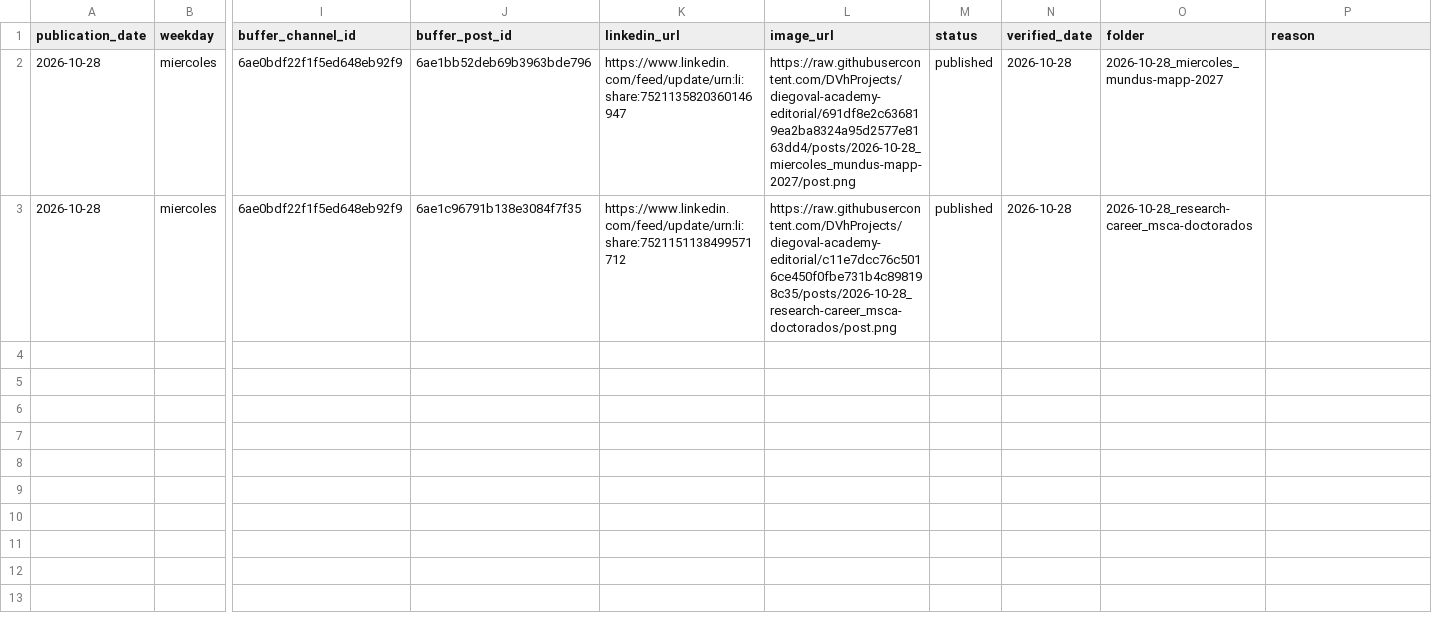
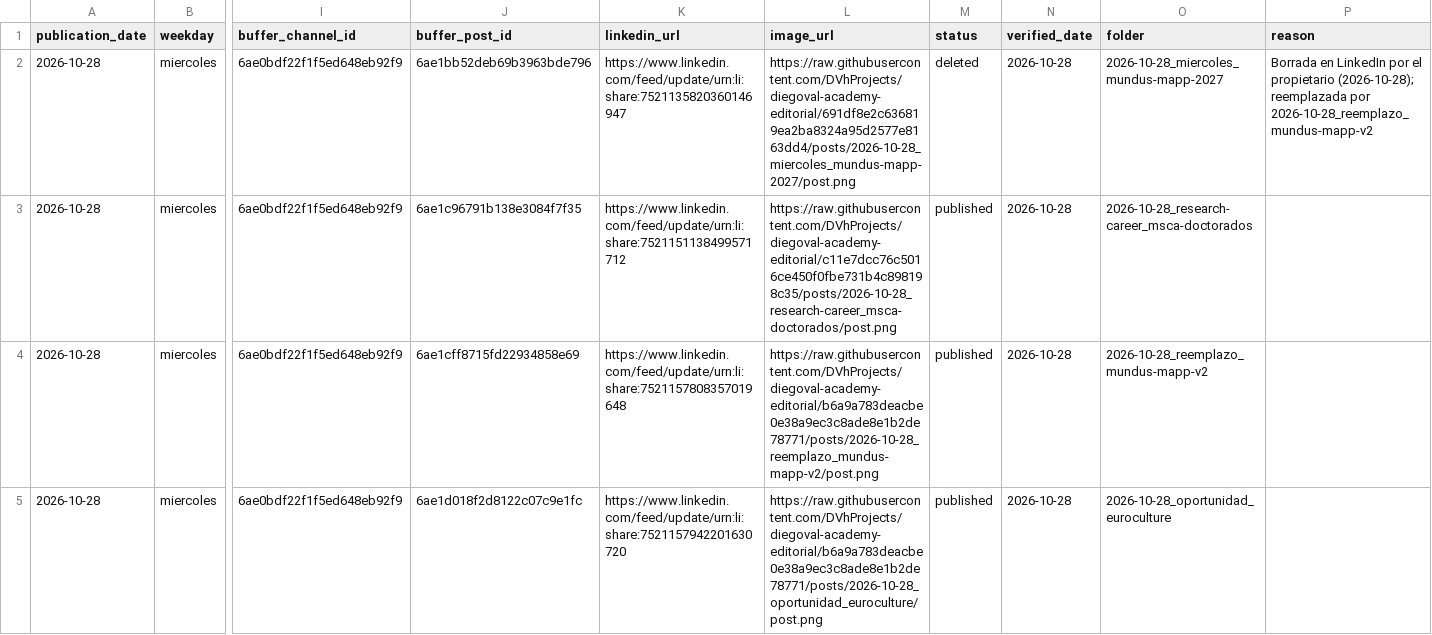
Before and after one commit to DVhProjects/diegoval-academy-editorial, a CSV file: data/publication_history.csv, drawn as a sheet; only a part is shown, gaps mark what is left out; rows hold the shown columns only; the diff names each change by its address in the sheet, - before the commit and + after, or states it on an @@ line.

```diff
--- a/data/publication_history.csv
+++ b/data/publication_history.csv
-M2 (status): published
+M2 (status): deleted
-P2 (reason): (empty)
+P2 (reason): Borrada en LinkedIn por el propietario (2026-10-28); reemplazada por 2026-10-28_reemplazo_mundus-mapp-v2
+row 4: 2026-10-28 | miercoles | 6ae0bdf22f1f5ed648eb92f9 | 6ae1cff8715fd22934858e69 | https://www.linkedin.com/feed/update/urn:li:share:7521157808357019648 | https://raw.githubusercontent.com/DVhProjects/diegoval-academy-editorial/b6a9a783deacbe0e38a9ec3c8ade8e1b2de78771/posts/2026-10-28_reemplazo_mundus-mapp-v2/post.png | published | 2026-10-28 | 2026-10-28_reemplazo_mundus-mapp-v2
+row 5: 2026-10-28 | miercoles | 6ae0bdf22f1f5ed648eb92f9 | 6ae1d018f2d8122c07c9e1fc | https://www.linkedin.com/feed/update/urn:li:share:7521157942201630720 | https://raw.githubusercontent.com/DVhProjects/diegoval-academy-editorial/b6a9a783deacbe0e38a9ec3c8ade8e1b2de78771/posts/2026-10-28_oportunidad_euroculture/post.png | published | 2026-10-28 | 2026-10-28_oportunidad_euroculture
```
Also changed, not shown: data/radar_becas.csv, 7 other files.
